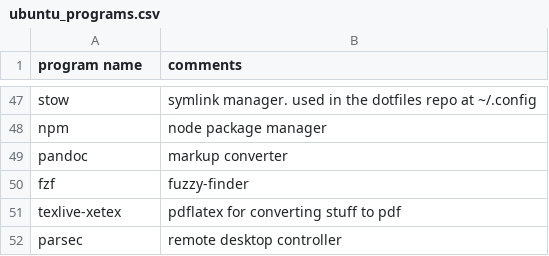
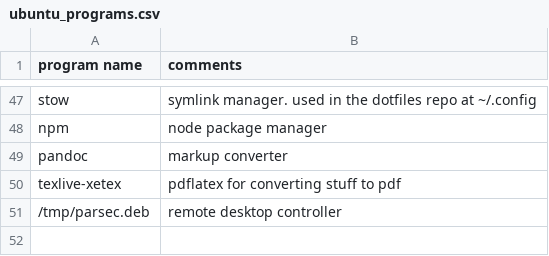
Before and after one commit to abstractlyZach/zarbs, a CSV file: ubuntu_programs.csv, drawn as a sheet; only a part is shown, gaps mark what is left out.

Commit message:
Fix ubuntu install

```diff
--- a/ubuntu_programs.csv
+++ b/ubuntu_programs.csv
@@ -49,4 +49,3 @@ npm,node package manager
 pandoc,markup converter
-fzf,fuzzy-finder
 texlive-xetex,pdflatex for converting stuff to pdf
-parsec,remote desktop controller
+/tmp/parsec.deb,remote desktop controller
```
Also changed, not shown: 1 other file.
